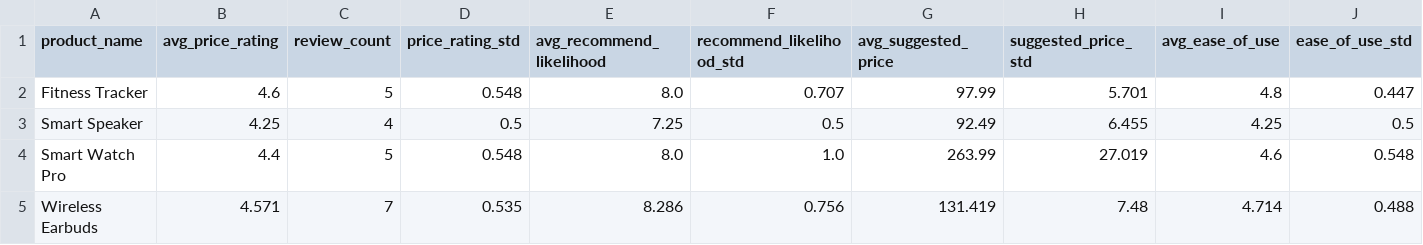
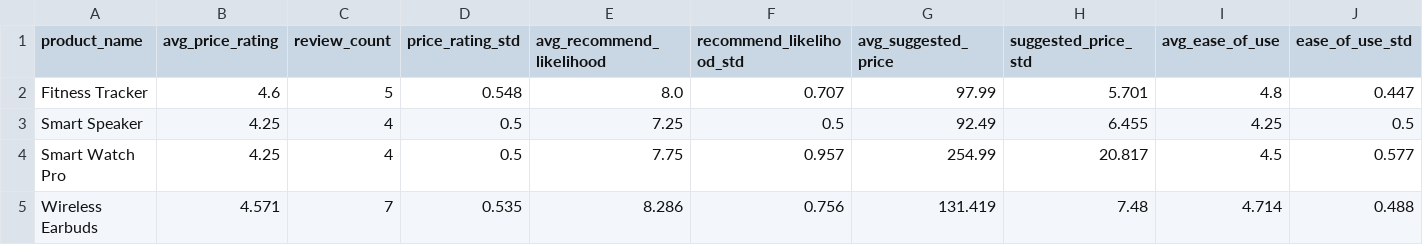
Before and after one commit to babyleafy/Frontline, a CSV file: data/product_aggregation.csv, drawn as a sheet; only a part is shown; the diff covers the shown part only; the diff names each change by its address in the sheet, - before the commit and + after, or states it on an @@ line.

```diff
--- a/data/product_aggregation.csv
+++ b/data/product_aggregation.csv
-B4 (avg_price_rating): 4.4
+B4 (avg_price_rating): 4.25
-C4 (review_count): 5
+C4 (review_count): 4
-D4 (price_rating_std): 0.548
+D4 (price_rating_std): 0.5
-E4 (avg_recommend_likelihood): 8.0
+E4 (avg_recommend_likelihood): 7.75
-F4 (recommend_likelihood_std): 1.0
+F4 (recommend_likelihood_std): 0.957
-G4 (avg_suggested_price): 263.99
+G4 (avg_suggested_price): 254.99
-H4 (suggested_price_std): 27.019
+H4 (suggested_price_std): 20.817
-I4 (avg_ease_of_use): 4.6
+I4 (avg_ease_of_use): 4.5
-J4 (ease_of_use_std): 0.548
+J4 (ease_of_use_std): 0.577
```
Also changed, not shown: 2 edited cells elsewhere in this file, data/product_feedback.csv, data/quality_ctrl.csv, 3 other files.
